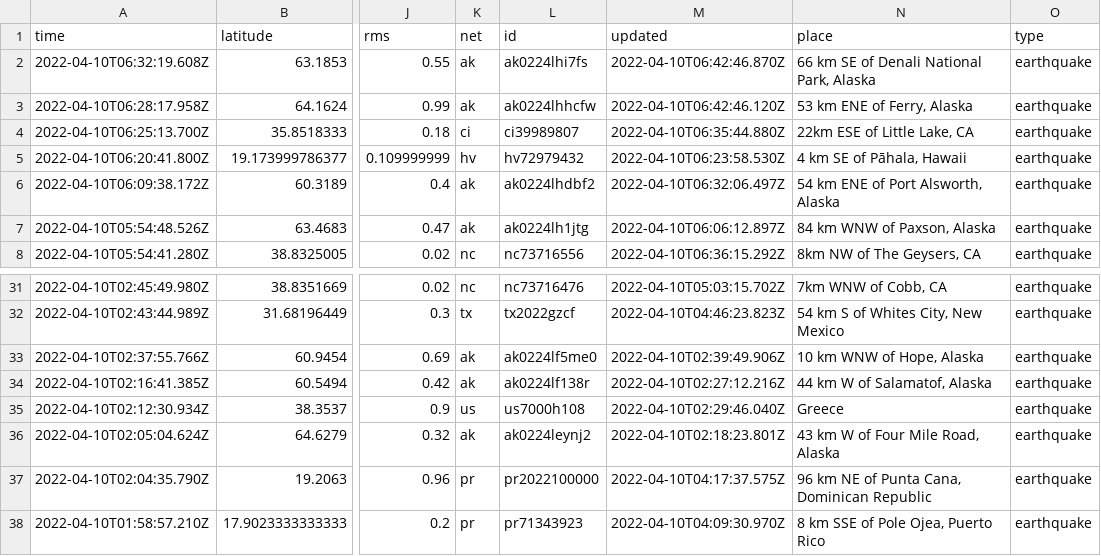
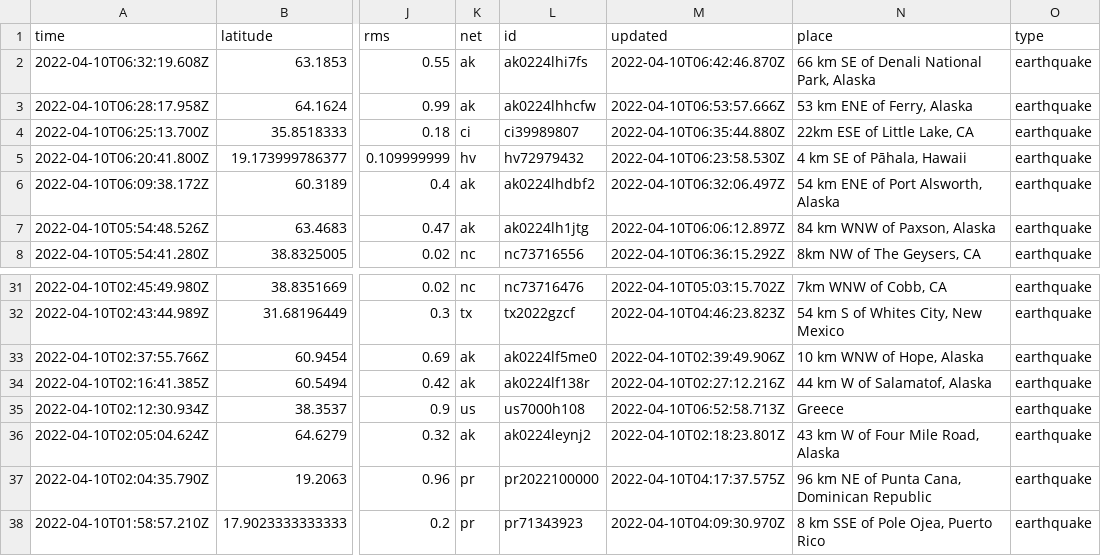
Before and after one commit to cveltri/my-data-robot, a CSV file: usgs_current.csv, drawn as a sheet; only a part is shown, gaps mark what is left out; the diff names each change by its address in the sheet, - before the commit and + after, or states it on an @@ line.

```diff
--- a/usgs_current.csv
+++ b/usgs_current.csv
-M3 (updated): 2022-04-10T06:42:46.120Z
+M3 (updated): 2022-04-10T06:53:57.666Z
-M35 (updated): 2022-04-10T02:29:46.040Z
+M35 (updated): 2022-04-10T06:52:58.713Z
```
